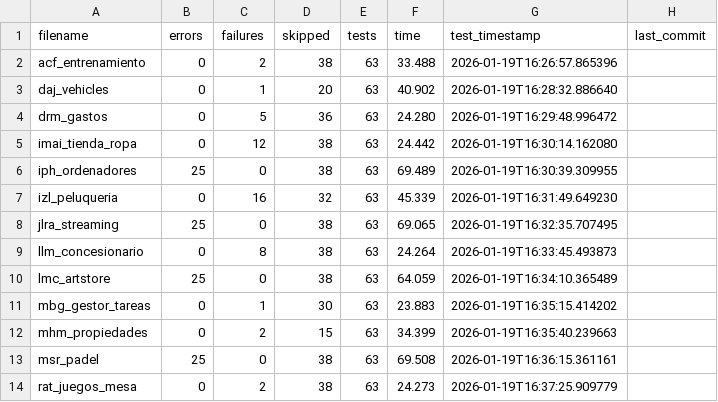
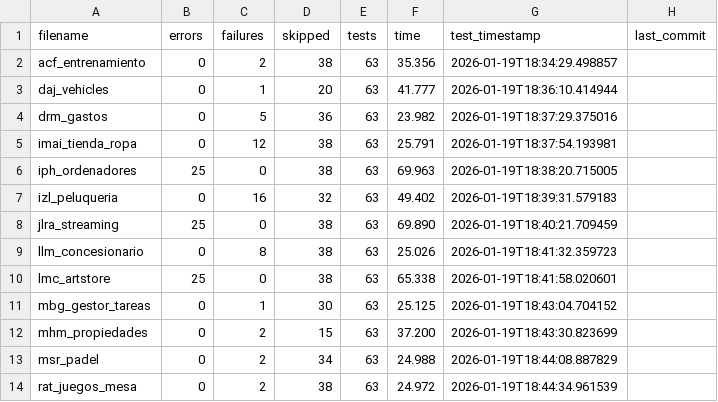
Before and after one commit to unpobrecitoalumno/SGE-odoo-tests, a CSV file: docs/A/resumen.csv, drawn as a sheet.

Commit message:
Tests from 172.31.24.143 on 20260119_183425

```diff
--- a/docs/A/resumen.csv
+++ b/docs/A/resumen.csv
@@ -1,14 +1,14 @@
 filename,errors,failures,skipped,tests,time,test_timestamp,last_commit
-"acf_entrenamiento","0","2","38","63","33.488","2026-01-19T16:26:57.865396",""
-"daj_vehicles","0","1","20","63","40.902","2026-01-19T16:28:32.886640",""
-"drm_gastos","0","5","36","63","24.280","2026-01-19T16:29:48.996472",""
-"imai_tienda_ropa","0","12","38","63","24.442","2026-01-19T16:30:14.162080",""
-"iph_ordenadores","25","0","38","63","69.489","2026-01-19T16:30:39.309955",""
-"izl_peluqueria","0","16","32","63","45.339","2026-01-19T16:31:49.649230",""
-"jlra_streaming","25","0","38","63","69.065","2026-01-19T16:32:35.707495",""
-"llm_concesionario","0","8","38","63","24.264","2026-01-19T16:33:45.493873",""
-"lmc_artstore","25","0","38","63","64.059","2026-01-19T16:34:10.365489",""
-"mbg_gestor_tareas","0","1","30","63","23.883","2026-01-19T16:35:15.414202",""
-"mhm_propiedades","0","2","15","63","34.399","2026-01-19T16:35:40.239663",""
-"msr_padel","25","0","38","63","69.508","2026-01-19T16:36:15.361161",""
-"rat_juegos_mesa","0","2","38","63","24.273","2026-01-19T16:37:25.909779",""
+"acf_entrenamiento","0","2","38","63","35.356","2026-01-19T18:34:29.498857",""
+"daj_vehicles","0","1","20","63","41.777","2026-01-19T18:36:10.414944",""
+"drm_gastos","0","5","36","63","23.982","2026-01-19T18:37:29.375016",""
+"imai_tienda_ropa","0","12","38","63","25.791","2026-01-19T18:37:54.193981",""
+"iph_ordenadores","25","0","38","63","69.963","2026-01-19T18:38:20.715005",""
+"izl_peluqueria","0","16","32","63","49.402","2026-01-19T18:39:31.579183",""
+"jlra_streaming","25","0","38","63","69.890","2026-01-19T18:40:21.709459",""
+"llm_concesionario","0","8","38","63","25.026","2026-01-19T18:41:32.359723",""
+"lmc_artstore","25","0","38","63","65.338","2026-01-19T18:41:58.020601",""
+"mbg_gestor_tareas","0","1","30","63","25.125","2026-01-19T18:43:04.704152",""
+"mhm_propiedades","0","2","15","63","37.200","2026-01-19T18:43:30.823699",""
+"msr_padel","0","2","34","63","24.988","2026-01-19T18:44:08.887829",""
+"rat_juegos_mesa","0","2","38","63","24.972","2026-01-19T18:44:34.961539",""
```
Also changed, not shown: 18 other files.
